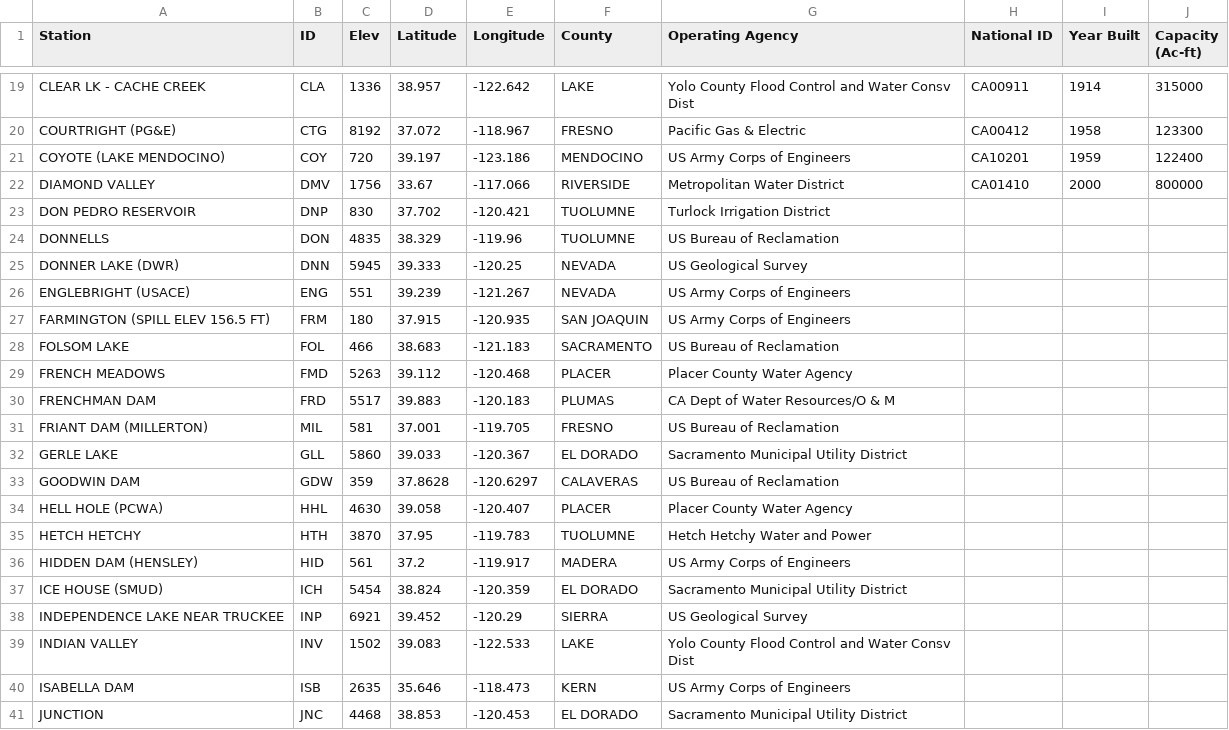
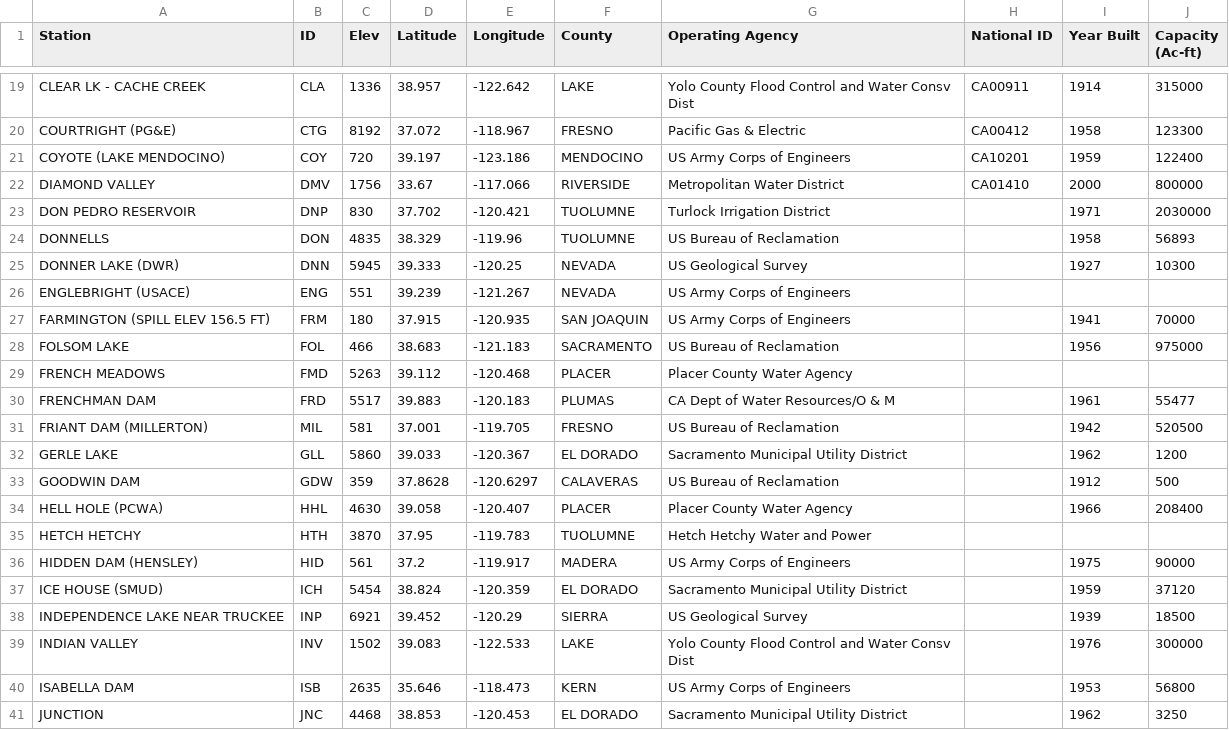
Before and after one commit to DOI-USGS/CIDA-Viz, a CSV file: ca_reservoirs/Data/ca_reservoirs.csv, drawn as a sheet; only a part is shown, gaps mark what is left out; the diff covers the shown part only.

Commit message:
Updated reservoir info files.

```diff
--- a/ca_reservoirs/Data/ca_reservoirs.csv
+++ b/ca_reservoirs/Data/ca_reservoirs.csv
@@ -22,20 +22,20 @@ COYOTE (LAKE MENDOCINO),COY,720,39.197,-123.186,MENDOCINO,US Army Corps of Engin
 DIAMOND VALLEY,DMV,1756,33.67,-117.066,RIVERSIDE,Metropolitan Water District,CA01410,2000,800000
-DON PEDRO RESERVOIR,DNP,830,37.702,-120.421,TUOLUMNE,Turlock Irrigation District,,,
-DONNELLS,DON,4835,38.329,-119.96,TUOLUMNE,US Bureau of Reclamation,,,
-DONNER LAKE (DWR),DNN,5945,39.333,-120.25,NEVADA,US Geological Survey,,,
+DON PEDRO RESERVOIR,DNP,830,37.702,-120.421,TUOLUMNE,Turlock Irrigation District,,1971,2030000
+DONNELLS,DON,4835,38.329,-119.96,TUOLUMNE,US Bureau of Reclamation,,1958,56893
+DONNER LAKE (DWR),DNN,5945,39.333,-120.25,NEVADA,US Geological Survey,,1927,10300
 ENGLEBRIGHT (USACE),ENG,551,39.239,-121.267,NEVADA,US Army Corps of Engineers,,,
-FARMINGTON (SPILL ELEV 156.5 FT),FRM,180,37.915,-120.935,SAN JOAQUIN,US Army Corps of Engineers,,,
-FOLSOM LAKE,FOL,466,38.683,-121.183,SACRAMENTO,US Bureau of Reclamation,,,
+FARMINGTON (SPILL ELEV 156.5 FT),FRM,180,37.915,-120.935,SAN JOAQUIN,US Army Corps of Engineers,,1941,70000
+FOLSOM LAKE,FOL,466,38.683,-121.183,SACRAMENTO,US Bureau of Reclamation,,1956,975000
 FRENCH MEADOWS,FMD,5263,39.112,-120.468,PLACER,Placer County Water Agency,,,
-FRENCHMAN DAM,FRD,5517,39.883,-120.183,PLUMAS,CA Dept of Water Resources/O & M,,,
-FRIANT DAM (MILLERTON),MIL,581,37.001,-119.705,FRESNO,US Bureau of Reclamation,,,
-GERLE LAKE,GLL,5860,39.033,-120.367,EL DORADO,Sacramento Municipal Utility District,,,
-GOODWIN DAM,GDW,359,37.8628,-120.6297,CALAVERAS,US Bureau of Reclamation,,,
-HELL HOLE (PCWA),HHL,4630,39.058,-120.407,PLACER,Placer County Water Agency,,,
+FRENCHMAN DAM,FRD,5517,39.883,-120.183,PLUMAS,CA Dept of Water Resources/O & M,,1961,55477
+FRIANT DAM (MILLERTON),MIL,581,37.001,-119.705,FRESNO,US Bureau of Reclamation,,1942,520500
+GERLE LAKE,GLL,5860,39.033,-120.367,EL DORADO,Sacramento Municipal Utility District,,1962,1200
+GOODWIN DAM,GDW,359,37.8628,-120.6297,CALAVERAS,US Bureau of Reclamation,,1912,500
+HELL HOLE (PCWA),HHL,4630,39.058,-120.407,PLACER,Placer County Water Agency,,1966,208400
 HETCH HETCHY,HTH,3870,37.95,-119.783,TUOLUMNE,Hetch Hetchy Water and Power,,,
-HIDDEN DAM (HENSLEY),HID,561,37.2,-119.917,MADERA,US Army Corps of Engineers,,,
-ICE HOUSE (SMUD),ICH,5454,38.824,-120.359,EL DORADO,Sacramento Municipal Utility District,,,
-INDEPENDENCE LAKE NEAR TRUCKEE,INP,6921,39.452,-120.29,SIERRA,US Geological Survey,,,
-INDIAN VALLEY,INV,1502,39.083,-122.533,LAKE,Yolo County Flood Control and Water Consv Dist,,,
-ISABELLA DAM,ISB,2635,35.646,-118.473,KERN,US Army Corps of Engineers,,,
-JUNCTION,JNC,4468,38.853,-120.453,EL DORADO,Sacramento Municipal Utility District,,,
+HIDDEN DAM (HENSLEY),HID,561,37.2,-119.917,MADERA,US Army Corps of Engineers,,1975,90000
+ICE HOUSE (SMUD),ICH,5454,38.824,-120.359,EL DORADO,Sacramento Municipal Utility District,,1959,37120
+INDEPENDENCE LAKE NEAR TRUCKEE,INP,6921,39.452,-120.29,SIERRA,US Geological Survey,,1939,18500
+INDIAN VALLEY,INV,1502,39.083,-122.533,LAKE,Yolo County Flood Control and Water Consv Dist,,1976,300000
+ISABELLA DAM,ISB,2635,35.646,-118.473,KERN,US Army Corps of Engineers,,1953,56800
+JUNCTION,JNC,4468,38.853,-120.453,EL DORADO,Sacramento Municipal Utility District,,1962,3250
```
Also changed, not shown: 85 edited cells elsewhere in this file, 1 other file.
